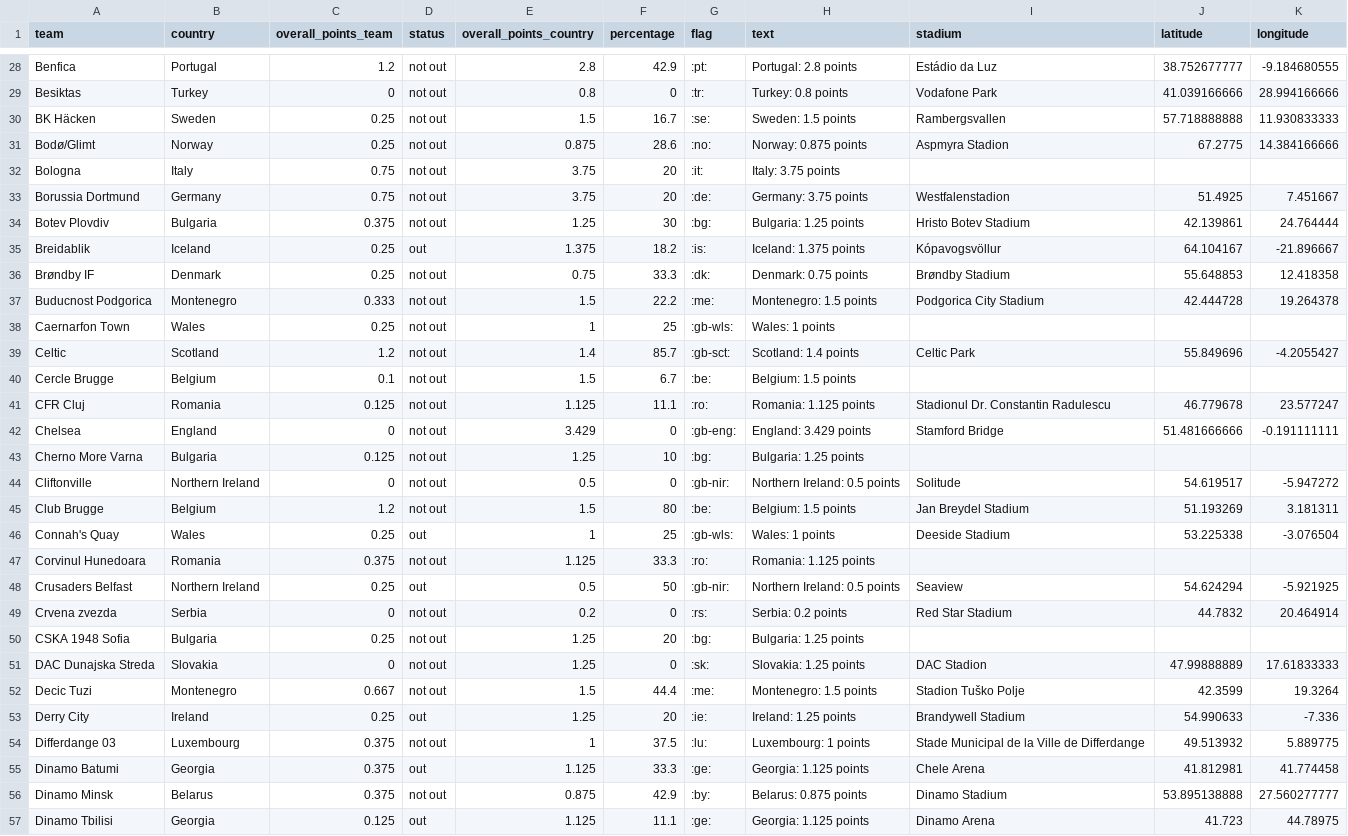
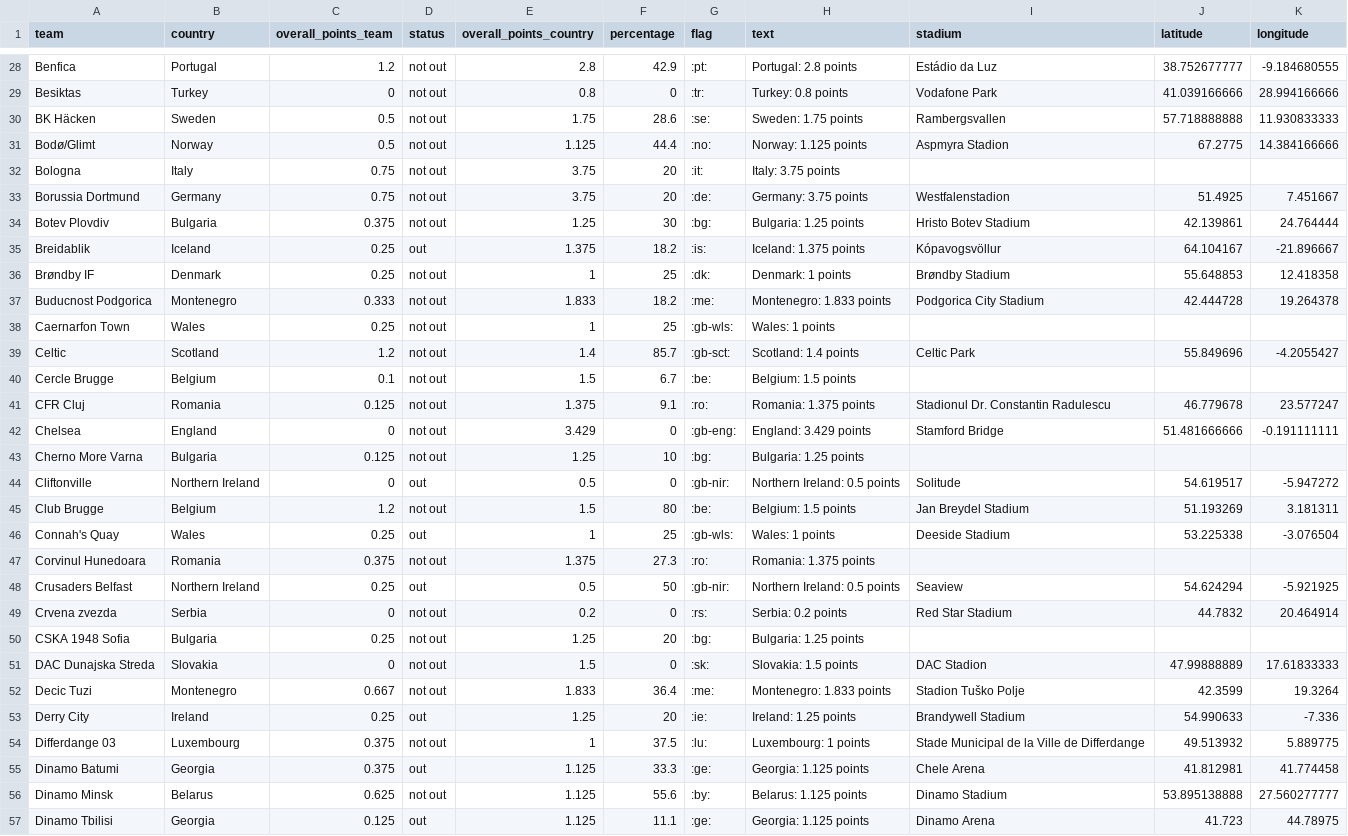
Before and after one commit to swissfootdata/UEFA_Rankings, a CSV file: Output/ranking_map_data_teams_season.csv, drawn as a sheet; only a part is shown, gaps mark what is left out; the diff covers the shown part only.

```diff
--- a/Output/ranking_map_data_teams_season.csv
+++ b/Output/ranking_map_data_teams_season.csv
@@ -29,4 +29,4 @@
 "Besiktas","Turkey",0,"not out",0.8,0,":tr:","Turkey: 0.8 points","Vodafone Park",41.039166666,28.994166666
-"BK Häcken","Sweden",0.25,"not out",1.5,16.7,":se:","Sweden: 1.5 points","Rambergsvallen",57.718888888,11.930833333
-"Bodø/Glimt","Norway",0.25,"not out",0.875,28.6,":no:","Norway: 0.875 points","Aspmyra Stadion",67.2775,14.384166666
+"BK Häcken","Sweden",0.5,"not out",1.75,28.6,":se:","Sweden: 1.75 points","Rambergsvallen",57.718888888,11.930833333
+"Bodø/Glimt","Norway",0.5,"not out",1.125,44.4,":no:","Norway: 1.125 points","Aspmyra Stadion",67.2775,14.384166666
 "Bologna","Italy",0.75,"not out",3.75,20,":it:","Italy: 3.75 points",,,
@@ -35,4 +35,4 @@
 "Breidablik","Iceland",0.25,"out",1.375,18.2,":is:","Iceland: 1.375 points","Kópavogsvöllur",64.104167,-21.896667
-"Brøndby IF","Denmark",0.25,"not out",0.75,33.3,":dk:","Denmark: 0.75 points","Brøndby Stadium",55.648853,12.418358
-"Buducnost Podgorica","Montenegro",0.333,"not out",1.5,22.2,":me:","Montenegro: 1.5 points","Podgorica City Stadium",42.444728,19.264378
+"Brøndby IF","Denmark",0.25,"not out",1,25,":dk:","Denmark: 1 points","Brøndby Stadium",55.648853,12.418358
+"Buducnost Podgorica","Montenegro",0.333,"not out",1.833,18.2,":me:","Montenegro: 1.833 points","Podgorica City Stadium",42.444728,19.264378
 "Caernarfon Town","Wales",0.25,"not out",1,25,":gb-wls:","Wales: 1 points",,,
@@ -40,9 +40,9 @@
 "Cercle Brugge","Belgium",0.1,"not out",1.5,6.7,":be:","Belgium: 1.5 points",,,
-"CFR Cluj","Romania",0.125,"not out",1.125,11.1,":ro:","Romania: 1.125 points","Stadionul Dr. Constantin Radulescu",46.779678,23.577247
+"CFR Cluj","Romania",0.125,"not out",1.375,9.1,":ro:","Romania: 1.375 points","Stadionul Dr. Constantin Radulescu",46.779678,23.577247
 "Chelsea","England",0,"not out",3.429,0,":gb-eng:","England: 3.429 points","Stamford Bridge",51.481666666,-0.191111111
 "Cherno More Varna","Bulgaria",0.125,"not out",1.25,10,":bg:","Bulgaria: 1.25 points",,,
-"Cliftonville","Northern Ireland",0,"not out",0.5,0,":gb-nir:","Northern Ireland: 0.5 points","Solitude",54.619517,-5.947272
+"Cliftonville","Northern Ireland",0,"out",0.5,0,":gb-nir:","Northern Ireland: 0.5 points","Solitude",54.619517,-5.947272
 "Club Brugge","Belgium",1.2,"not out",1.5,80,":be:","Belgium: 1.5 points","Jan Breydel Stadium",51.193269,3.181311
 "Connah's Quay","Wales",0.25,"out",1,25,":gb-wls:","Wales: 1 points","Deeside Stadium",53.225338,-3.076504
-"Corvinul Hunedoara","Romania",0.375,"not out",1.125,33.3,":ro:","Romania: 1.125 points",,,
+"Corvinul Hunedoara","Romania",0.375,"not out",1.375,27.3,":ro:","Romania: 1.375 points",,,
 "Crusaders Belfast","Northern Ireland",0.25,"out",0.5,50,":gb-nir:","Northern Ireland: 0.5 points","Seaview",54.624294,-5.921925
@@ -50,4 +50,4 @@
 "CSKA 1948 Sofia","Bulgaria",0.25,"not out",1.25,20,":bg:","Bulgaria: 1.25 points",,,
-"DAC Dunajska Streda","Slovakia",0,"not out",1.25,0,":sk:","Slovakia: 1.25 points","DAC Stadion",47.99888889,17.61833333
-"Decic Tuzi","Montenegro",0.667,"not out",1.5,44.4,":me:","Montenegro: 1.5 points","Stadion Tuško Polje",42.3599,19.3264
+"DAC Dunajska Streda","Slovakia",0,"not out",1.5,0,":sk:","Slovakia: 1.5 points","DAC Stadion",47.99888889,17.61833333
+"Decic Tuzi","Montenegro",0.667,"not out",1.833,36.4,":me:","Montenegro: 1.833 points","Stadion Tuško Polje",42.3599,19.3264
 "Derry City","Ireland",0.25,"out",1.25,20,":ie:","Ireland: 1.25 points","Brandywell Stadium",54.990633,-7.336
@@ -55,3 +55,3 @@
 "Dinamo Batumi","Georgia",0.375,"out",1.125,33.3,":ge:","Georgia: 1.125 points","Chele Arena",41.812981,41.774458
-"Dinamo Minsk","Belarus",0.375,"not out",0.875,42.9,":by:","Belarus: 0.875 points","Dinamo Stadium",53.895138888,27.560277777
+"Dinamo Minsk","Belarus",0.625,"not out",1.125,55.6,":by:","Belarus: 1.125 points","Dinamo Stadium",53.895138888,27.560277777
 "Dinamo Tbilisi","Georgia",0.125,"out",1.125,11.1,":ge:","Georgia: 1.125 points","Dinamo Arena",41.723,44.78975
```
Also changed, not shown: 151 edited cells elsewhere in this file, Output/ranking_map_data_teams.csv, Output/ranking_teams_overview.csv, 6 other files.
